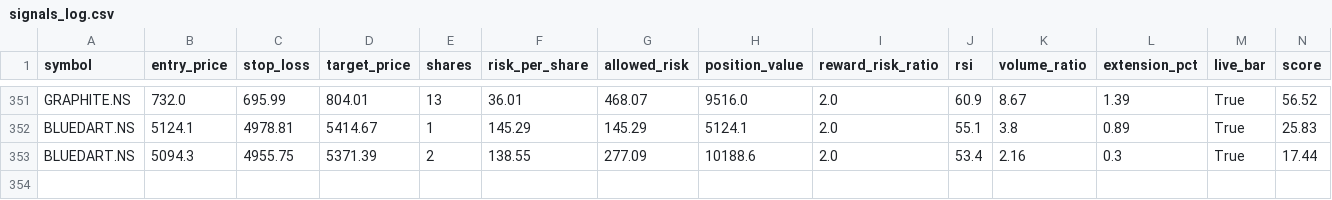
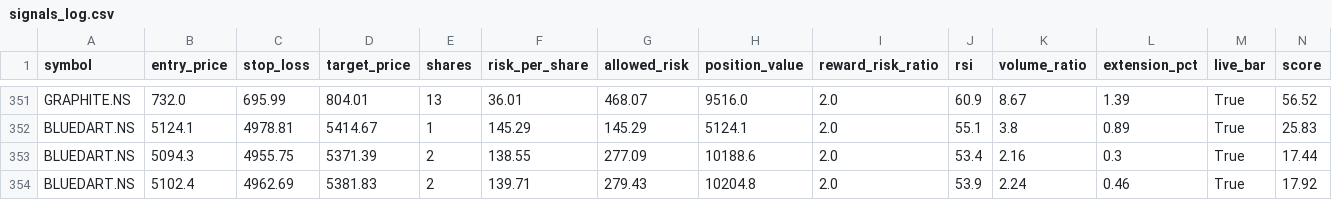
Before and after one commit to eeshanshukla12-star/nse_screener_1_.py, a CSV file: signals_log.csv, drawn as a sheet; only a part is shown, gaps mark what is left out; rows hold the shown columns only; the diff names each change by its address in the sheet, - before the commit and + after, or states it on an @@ line.

Commit message:
Update signal log [skip ci]

```diff
--- a/signals_log.csv
+++ b/signals_log.csv
+row 354: BLUEDART.NS | 5102.4 | 4962.69 | 5381.83 | 2 | 139.71 | 279.43 | 10204.8 | 2.0 | 53.9 | 2.24 | 0.46 | True | 17.92
```
